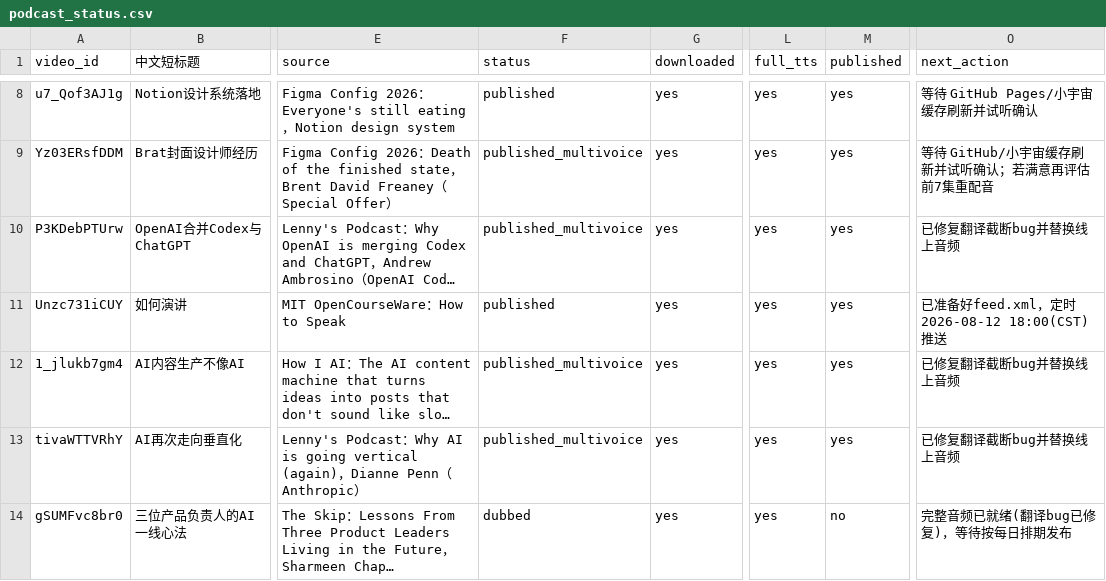
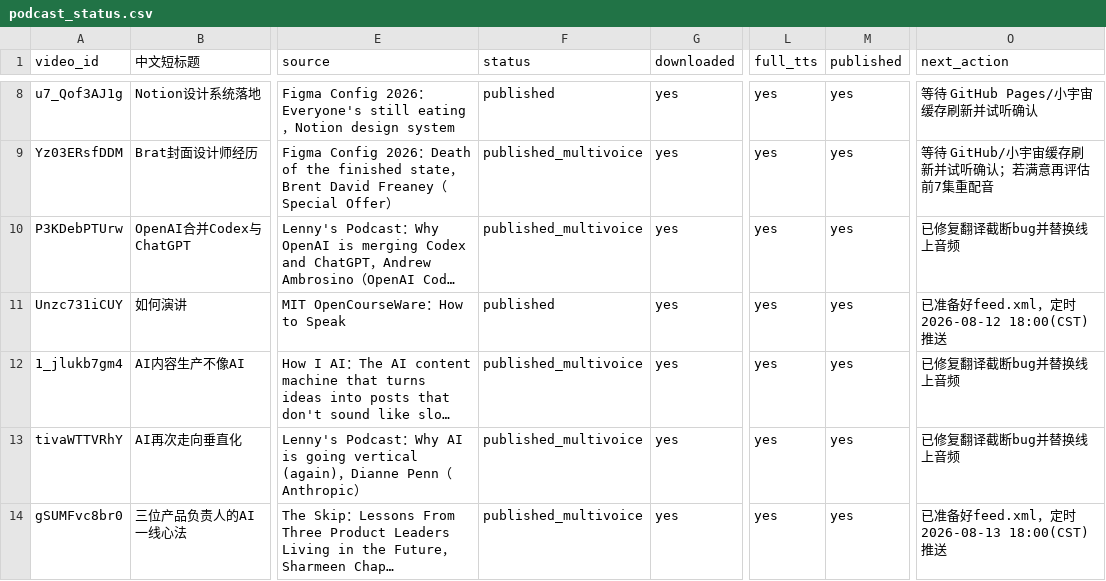
Before and after one commit to mango666ai/podcast-translator, a CSV file: podcast_status.csv, drawn as a sheet; only a part is shown, gaps mark what is left out; long unchanged cells end in …; the diff names each change by its address in the sheet, - before the commit and + after, or states it on an @@ line.

```diff
--- a/podcast_status.csv
+++ b/podcast_status.csv
-F14 (status): dubbed
+F14 (status): published_multivoice
-M14 (published): no
+M14 (published): yes
-O14 (next_action): 完整音频已就绪(翻译bug已修复)，等待按每日排期发布
+O14 (next_action): 已准备好feed.xml，定时2026-08-13 18:00(CST)推送
```
Also changed, not shown: 1 other file.
